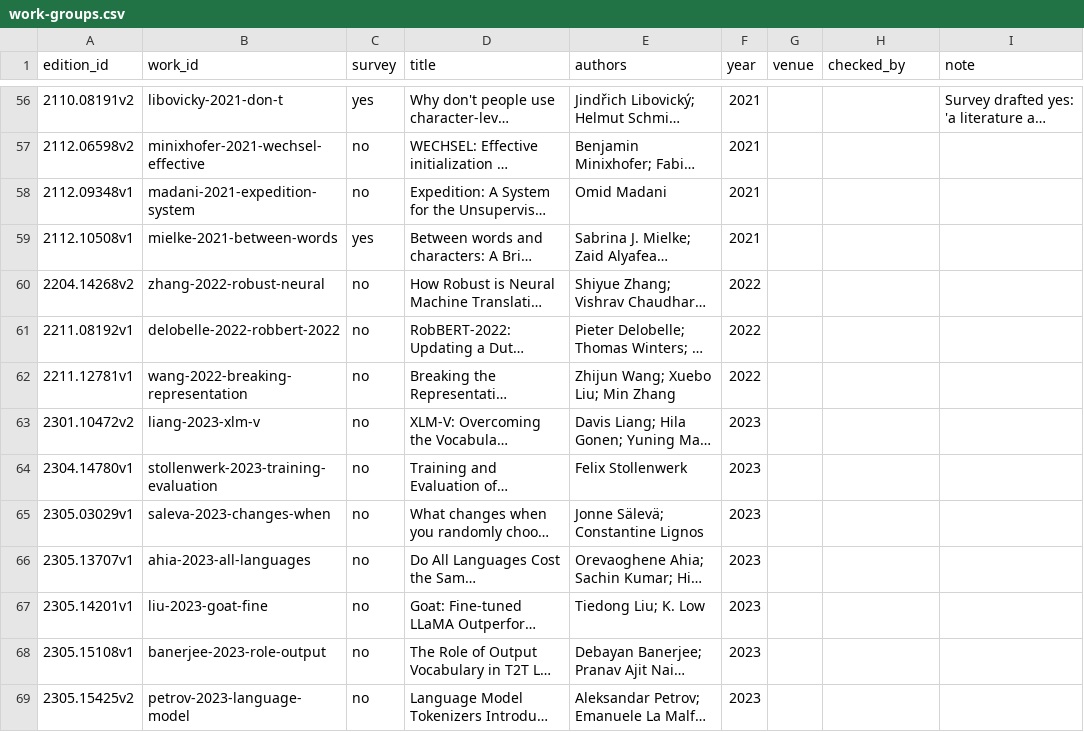
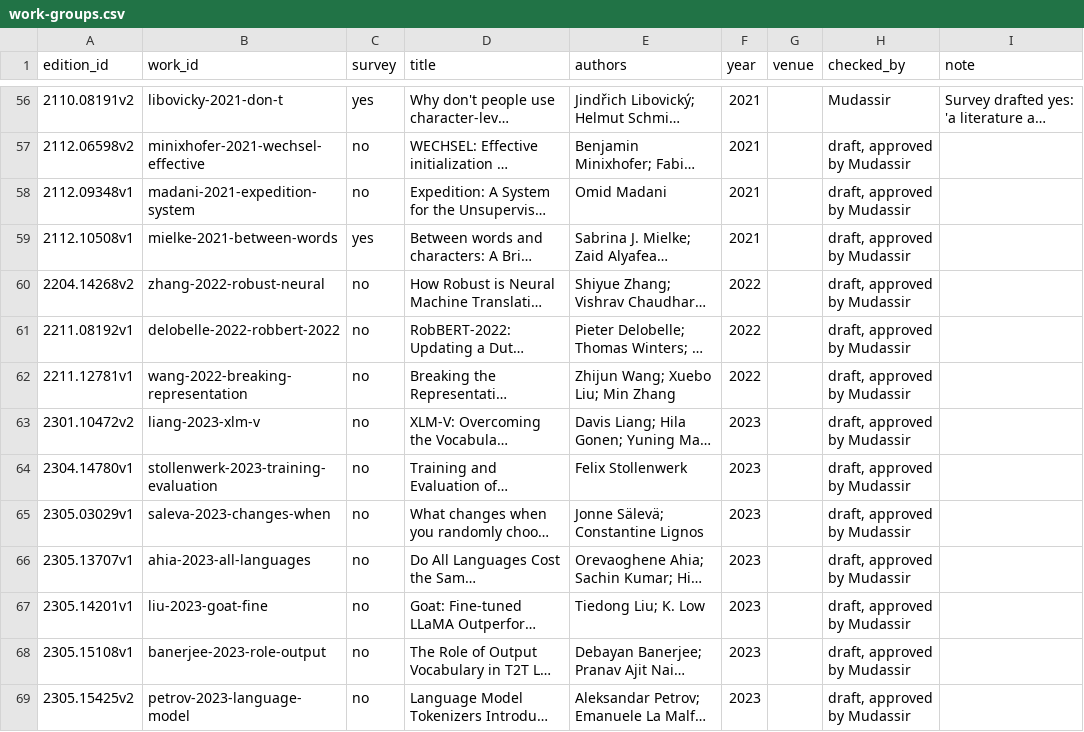
Before and after one commit to mudassirkhan19/chatbot_rag_tokenizers, a CSV file: data/eval/work-groups.csv, drawn as a sheet; only a part is shown, gaps mark what is left out; long unchanged cells end in …; the diff covers the shown part only; the diff names each change by its address in the sheet, - before the commit and + after, or states it on an @@ line.

```diff
--- a/data/eval/work-groups.csv
+++ b/data/eval/work-groups.csv
-H56 (checked_by): (empty)
+H56 (checked_by): Mudassir
-H57:H69 (checked_by): (empty)
+H57:H69 (checked_by): draft, approved by Mudassir
```
Also changed, not shown: 140 edited cells elsewhere in this file, 7 other files.
